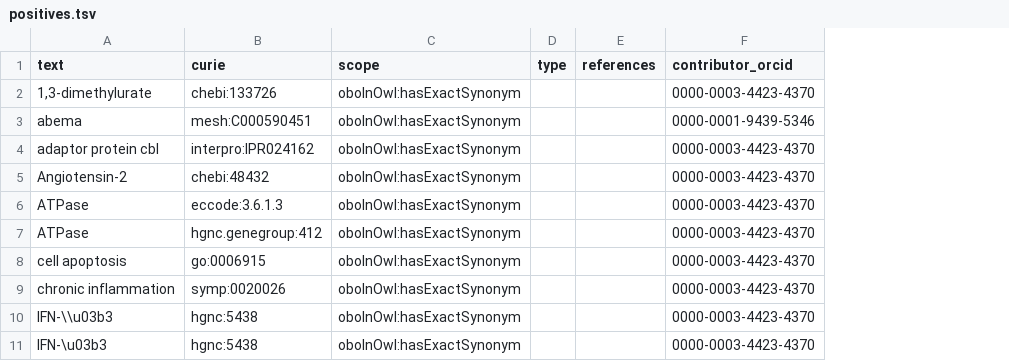
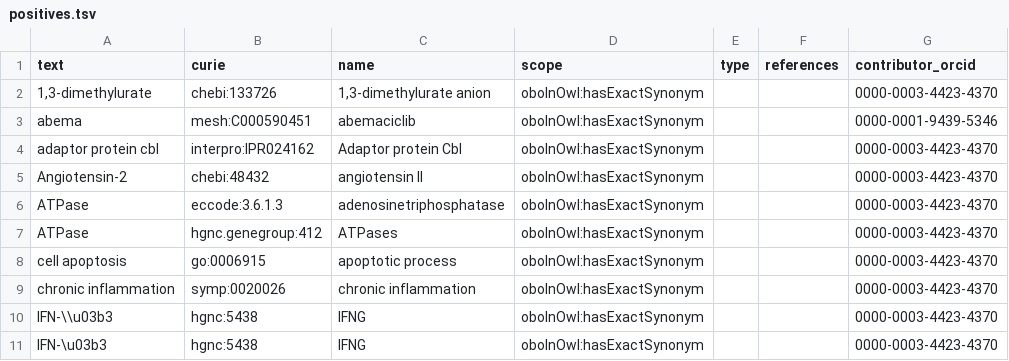
Before and after one commit to biopragmatics/biosynonyms, a TSV file: src/biosynonyms/resources/positives.tsv, drawn as a sheet; only a part is shown; the diff names each change by its address in the sheet, - before the commit and + after, or states it on an @@ line.

```diff
--- a/src/biosynonyms/resources/positives.tsv
+++ b/src/biosynonyms/resources/positives.tsv
+column C (name), rows 2-11: 1,3-dimethylurate anion | abemaciclib | Adaptor protein Cbl | angiotensin II | adenosinetriphosphatase | ATPases | apoptotic process | chronic inflammation | IFNG | IFNG
```
Also changed, not shown: 1 other file.
